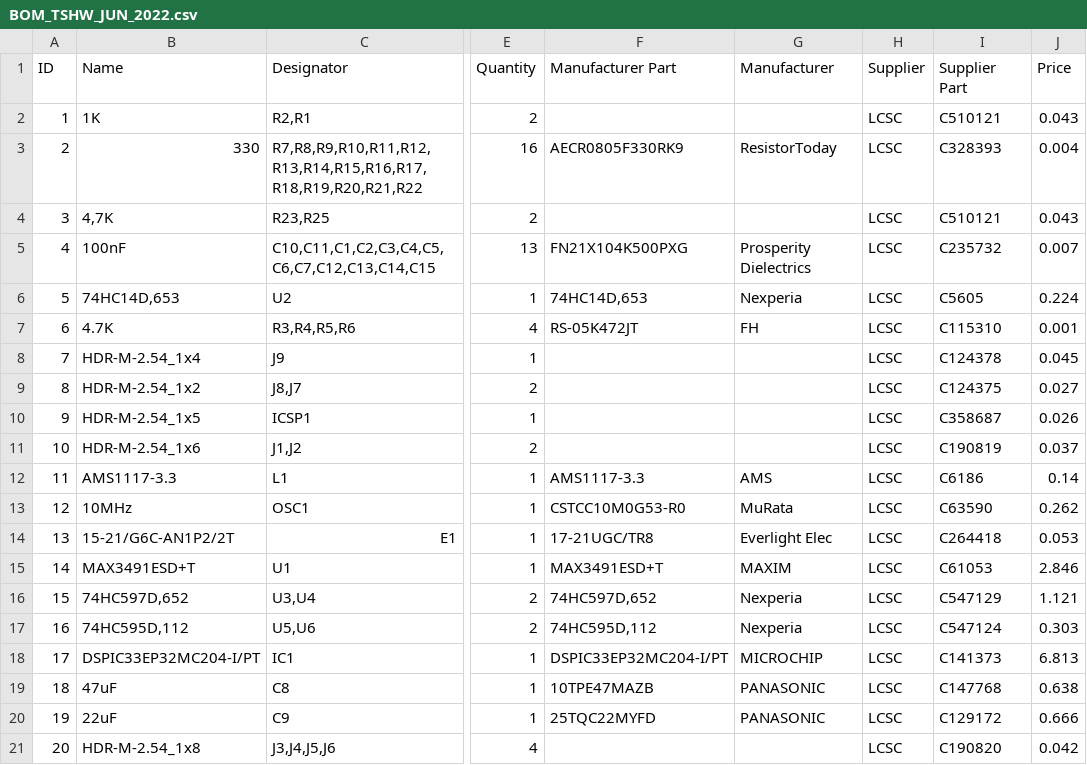
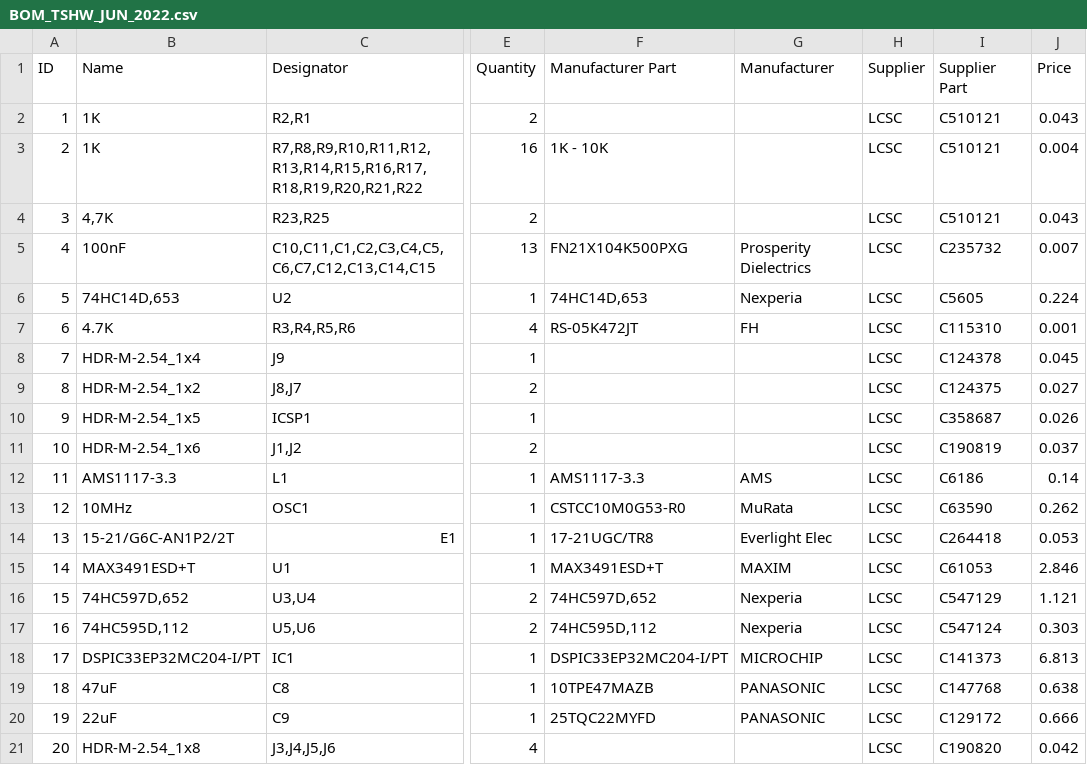
Before and after one commit to talla83/tshw_2022, a CSV file: BOM_TSHW_JUN_2022.csv, drawn as a sheet; only a part is shown, gaps mark what is left out; the diff names each change by its address in the sheet, - before the commit and + after, or states it on an @@ line.

Commit message:
Add files via upload

```diff
--- a/BOM_TSHW_JUN_2022.csv
+++ b/BOM_TSHW_JUN_2022.csv
-B3 (Name): 330
+B3 (Name): 1K
-F3 (Manufacturer Part): AECR0805F330RK9
+F3 (Manufacturer Part): 1K - 10K
-G3 (Manufacturer): ResistorToday
+G3 (Manufacturer): (empty)
-I3 (Supplier Part): C328393
+I3 (Supplier Part): C510121
```
